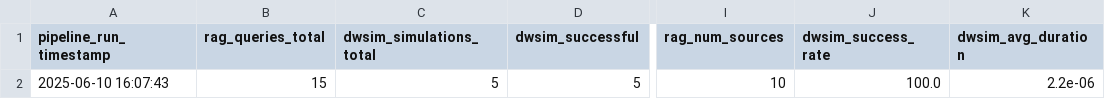
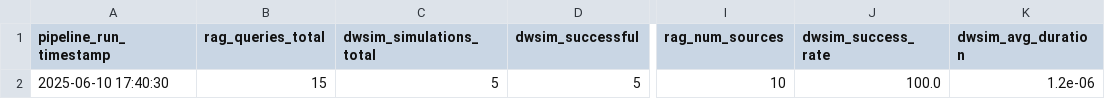
Before and after one commit to Saytor20/PyNucleus-Model, a CSV file: results/pipeline_summary.csv, drawn as a sheet; only a part is shown, gaps mark what is left out; the diff names each change by its address in the sheet, - before the commit and + after, or states it on an @@ line.

```diff
--- a/results/pipeline_summary.csv
+++ b/results/pipeline_summary.csv
-A2 (pipeline_run_timestamp): 2025-06-10 16:07:43
+A2 (pipeline_run_timestamp): 2025-06-10 17:40:30
-K2 (dwsim_avg_duration): 2.2e-06
+K2 (dwsim_avg_duration): 1.2e-06
```
Also changed, not shown: results/dwsim_simulation_results.csv, results/rag_query_results.csv, 20 other files.
